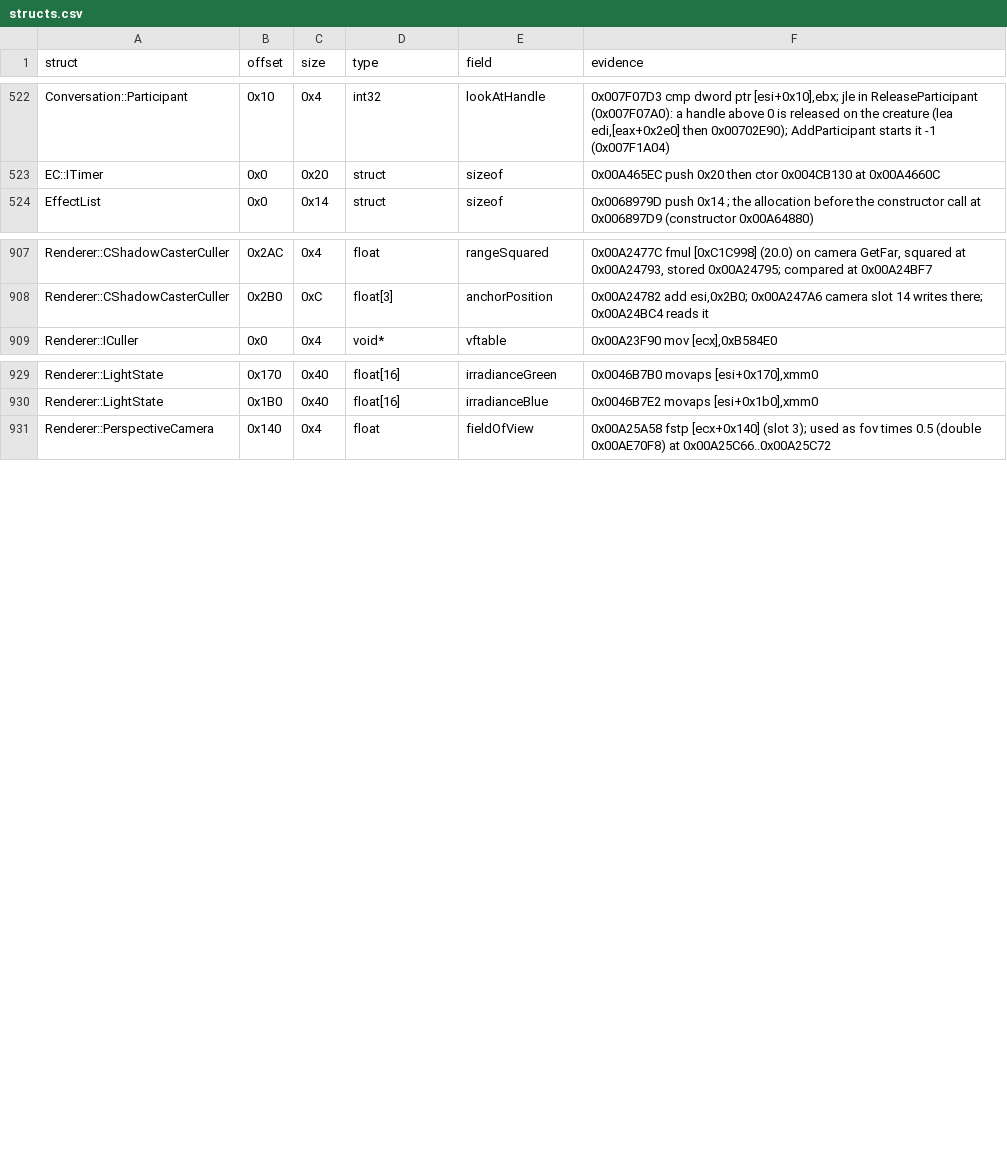
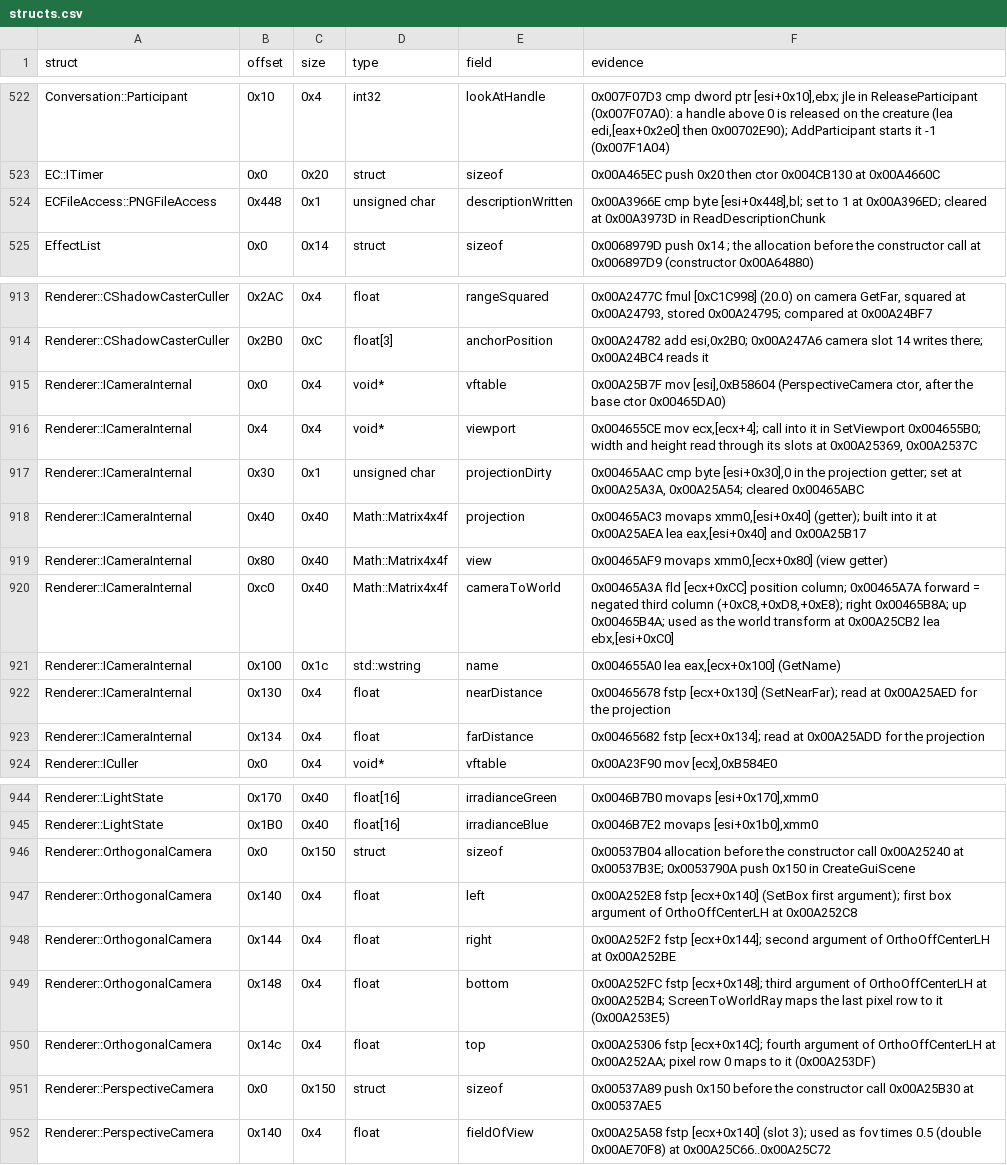
Before and after one commit to Whocares66-Dev/DAOAddressLibrary, a CSV file: data/structs.csv, drawn as a sheet; only a part is shown, gaps mark what is left out; the diff covers the shown part only; the diff names each change by its address in the sheet, - before the commit and + after, or states it on an @@ line.

```diff
--- a/data/structs.csv
+++ b/data/structs.csv
+row 524: ECFileAccess::PNGFileAccess | 0x448 | 0x1 | unsigned char | descriptionWritten | 0x00A3966E cmp byte [esi+0x448],bl; set to 1 at 0x00A396ED; cleared at 0x00A3973D in ReadDescriptionChunk
+row 915: Renderer::ICameraInternal | 0x0 | 0x4 | void* | vftable | 0x00A25B7F mov [esi],0xB58604 (PerspectiveCamera ctor, after the base ctor 0x00465DA0)
+row 916: Renderer::ICameraInternal | 0x4 | 0x4 | void* | viewport | 0x004655CE mov ecx,[ecx+4]; call into it in SetViewport 0x004655B0; width and height read through its slots at 0x00A25369, 0x00A2537C
+row 917: Renderer::ICameraInternal | 0x30 | 0x1 | unsigned char | projectionDirty | 0x00465AAC cmp byte [esi+0x30],0 in the projection getter; set at 0x00A25A3A, 0x00A25A54; cleared 0x00465ABC
+row 918: Renderer::ICameraInternal | 0x40 | 0x40 | Math::Matrix4x4f | projection | 0x00465AC3 movaps xmm0,[esi+0x40] (getter); built into it at 0x00A25AEA lea eax,[esi+0x40] and 0x00A25B17
+row 919: Renderer::ICameraInternal | 0x80 | 0x40 | Math::Matrix4x4f | view | 0x00465AF9 movaps xmm0,[ecx+0x80] (view getter)
+row 920: Renderer::ICameraInternal | 0xc0 | 0x40 | Math::Matrix4x4f | cameraToWorld | 0x00465A3A fld [ecx+0xCC] position column; 0x00465A7A forward = negated third column (+0xC8,+0xD8,+0xE8); right 0x00465B8A; up 0x00465B4A; used as the world transform at 0x00A25CB2 lea ebx,[esi+0xC0]
+row 921: Renderer::ICameraInternal | 0x100 | 0x1c | std::wstring | name | 0x004655A0 lea eax,[ecx+0x100] (GetName)
+row 922: Renderer::ICameraInternal | 0x130 | 0x4 | float | nearDistance | 0x00465678 fstp [ecx+0x130] (SetNearFar); read at 0x00A25AED for the projection
+row 923: Renderer::ICameraInternal | 0x134 | 0x4 | float | farDistance | 0x00465682 fstp [ecx+0x134]; read at 0x00A25ADD for the projection
+row 946: Renderer::OrthogonalCamera | 0x0 | 0x150 | struct | sizeof | 0x00537B04 allocation before the constructor call 0x00A25240 at 0x00537B3E; 0x0053790A push 0x150 in CreateGuiScene
+row 947: Renderer::OrthogonalCamera | 0x140 | 0x4 | float | left | 0x00A252E8 fstp [ecx+0x140] (SetBox first argument); first box argument of OrthoOffCenterLH at 0x00A252C8
+row 948: Renderer::OrthogonalCamera | 0x144 | 0x4 | float | right | 0x00A252F2 fstp [ecx+0x144]; second argument of OrthoOffCenterLH at 0x00A252BE
+row 949: Renderer::OrthogonalCamera | 0x148 | 0x4 | float | bottom | 0x00A252FC fstp [ecx+0x148]; third argument of OrthoOffCenterLH at 0x00A252B4; ScreenToWorldRay maps the last pixel row to it (0x00A253E5)
+row 950: Renderer::OrthogonalCamera | 0x14c | 0x4 | float | top | 0x00A25306 fstp [ecx+0x14C]; fourth argument of OrthoOffCenterLH at 0x00A252AA; pixel row 0 maps to it (0x00A253DF)
+row 951: Renderer::PerspectiveCamera | 0x0 | 0x150 | struct | sizeof | 0x00537A89 push 0x150 before the constructor call 0x00A25B30 at 0x00537AE5
```
Also changed, not shown: 5 added rows elsewhere in this file.
